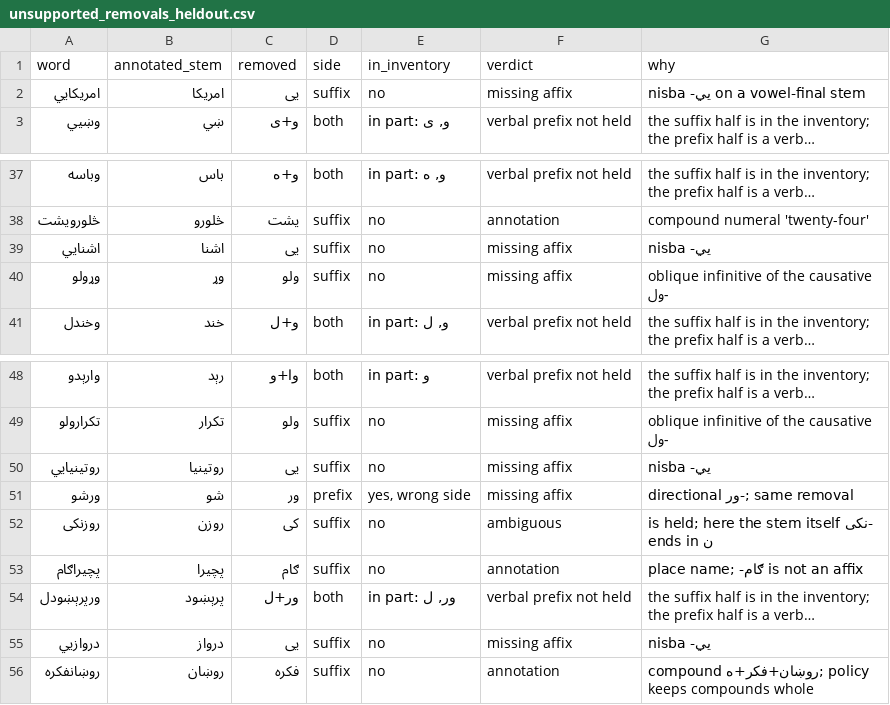
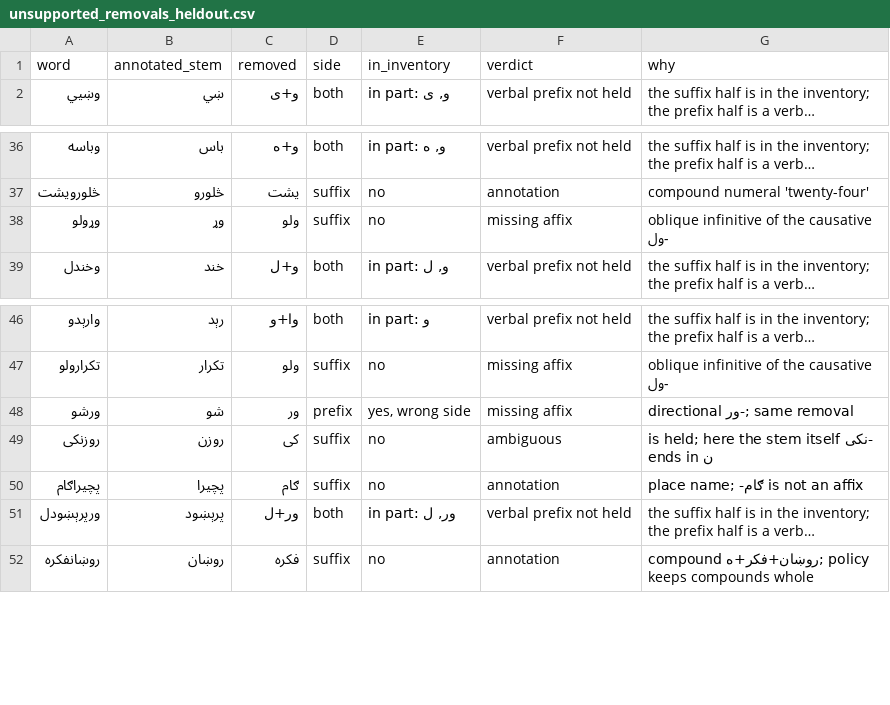
Before and after one commit to Khairullah-Ibrahim-Khail/Pashto_Stemmer, a CSV file: dataset/unsupported_removals_heldout.csv, drawn as a sheet; only a part is shown, gaps mark what is left out; long unchanged cells end in …; the diff names each change by its address in the sheet, - before the commit and + after, or states it on an @@ line.

```diff
--- a/dataset/unsupported_removals_heldout.csv
+++ b/dataset/unsupported_removals_heldout.csv
-row 2: امریکايي | امریکا | یی | suffix | no | missing affix | nisba ‑یي on a vowel-final stem
-row 39: اشنايي | اشنا | یی | suffix | no | missing affix | nisba ‑یي
-row 50: روتینیايي | روتینیا | یی | suffix | no | missing affix | nisba ‑یي
-row 55: دروازيي | درواز | یی | suffix | no | missing affix | nisba ‑یي
```
Also changed, not shown: dataset/unsupported_removals_dev.csv, dataset/unsupported_removals_heldout_firstpass.csv, 24 other files.
